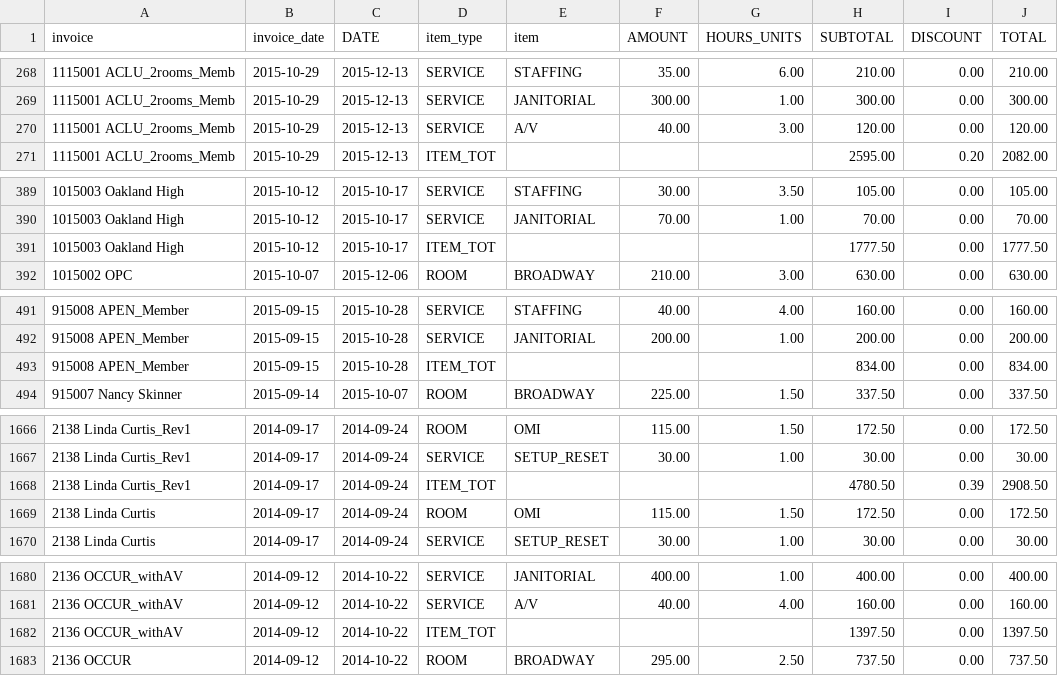
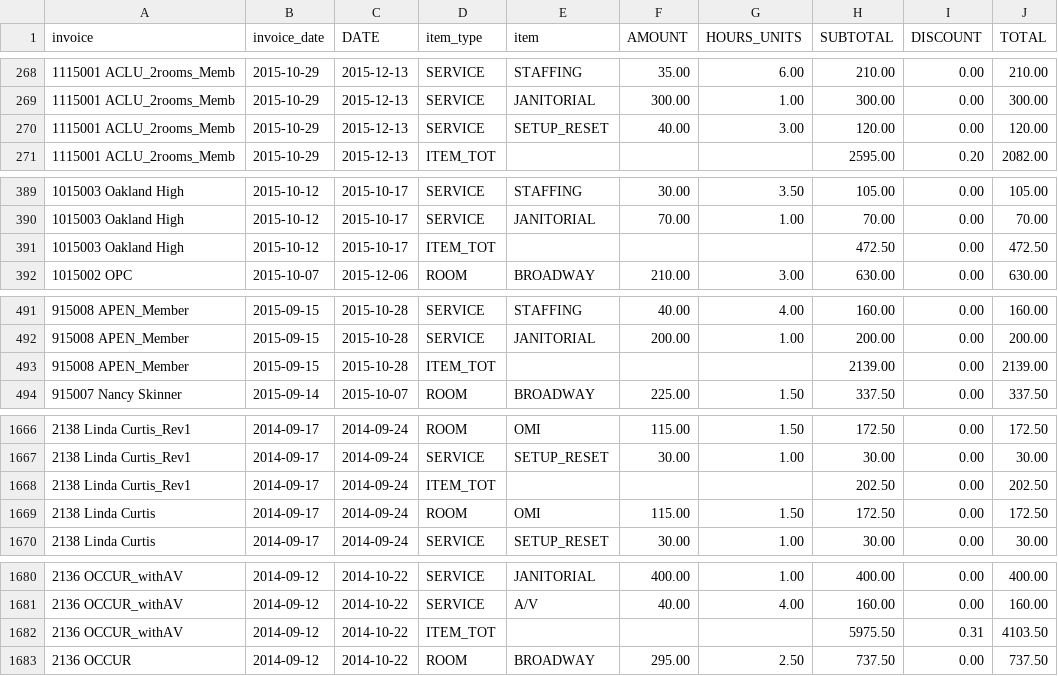
Before and after one commit to ebrensi/HUB_Invoice_Analysis, a CSV file: IHO_event_invoice_line_items.csv, drawn as a sheet; only a part is shown, gaps mark what is left out; the diff covers the shown part only.

Commit message:
updated invoice data Fri Dec 11 15:22:07 PST 2015

```diff
--- a/IHO_event_invoice_line_items.csv
+++ b/IHO_event_invoice_line_items.csv
@@ -269,3 +269,3 @@ invoice,invoice_date,DATE,item_type,item,AMOUNT,HOURS_UNITS,SUBTOTAL,DISCOUNT,TO
 1115001 ACLU_2rooms_Memb,2015-10-29,2015-12-13,SERVICE,JANITORIAL,300.00,  1.00,300.00,  0.00,300.00
-1115001 ACLU_2rooms_Memb,2015-10-29,2015-12-13,SERVICE,A/V, 40.00,  3.00,120.00,  0.00,120.00
+1115001 ACLU_2rooms_Memb,2015-10-29,2015-12-13,SERVICE,SETUP_RESET, 40.00,  3.00,120.00,  0.00,120.00
 1115001 ACLU_2rooms_Memb,2015-10-29,2015-12-13,ITEM_TOT,,,,2595.00,  0.20,2082.00
@@ -390,3 +390,3 @@ invoice,invoice_date,DATE,item_type,item,AMOUNT,HOURS_UNITS,SUBTOTAL,DISCOUNT,TO
 1015003 Oakland High,2015-10-12,2015-10-17,SERVICE,JANITORIAL, 70.00,  1.00, 70.00,  0.00, 70.00
-1015003 Oakland High,2015-10-12,2015-10-17,ITEM_TOT,,,,1777.50,  0.00,1777.50
+1015003 Oakland High,2015-10-12,2015-10-17,ITEM_TOT,,,,472.50,  0.00,472.50
 1015002 OPC,2015-10-07,2015-12-06,ROOM,BROADWAY,210.00,  3.00,630.00,  0.00,630.00
@@ -492,3 +492,3 @@ invoice,invoice_date,DATE,item_type,item,AMOUNT,HOURS_UNITS,SUBTOTAL,DISCOUNT,TO
 915008 APEN_Member,2015-09-15,2015-10-28,SERVICE,JANITORIAL,200.00,  1.00,200.00,  0.00,200.00
-915008 APEN_Member,2015-09-15,2015-10-28,ITEM_TOT,,,,834.00,  0.00,834.00
+915008 APEN_Member,2015-09-15,2015-10-28,ITEM_TOT,,,,2139.00,  0.00,2139.00
 915007 Nancy Skinner,2015-09-14,2015-10-07,ROOM,BROADWAY,225.00,  1.50,337.50,  0.00,337.50
@@ -1667,3 +1667,3 @@ invoice,invoice_date,DATE,item_type,item,AMOUNT,HOURS_UNITS,SUBTOTAL,DISCOUNT,TO
 2138 Linda Curtis_Rev1,2014-09-17,2014-09-24,SERVICE,SETUP_RESET, 30.00,  1.00, 30.00,  0.00, 30.00
-2138 Linda Curtis_Rev1,2014-09-17,2014-09-24,ITEM_TOT,,,,4780.50,  0.39,2908.50
+2138 Linda Curtis_Rev1,2014-09-17,2014-09-24,ITEM_TOT,,,,202.50,  0.00,202.50
 2138 Linda Curtis,2014-09-17,2014-09-24,ROOM,OMI,115.00,  1.50,172.50,  0.00,172.50
@@ -1681,3 +1681,3 @@ invoice,invoice_date,DATE,item_type,item,AMOUNT,HOURS_UNITS,SUBTOTAL,DISCOUNT,TO
 2136 OCCUR_withAV,2014-09-12,2014-10-22,SERVICE,A/V, 40.00,  4.00,160.00,  0.00,160.00
-2136 OCCUR_withAV,2014-09-12,2014-10-22,ITEM_TOT,,,,1397.50,  0.00,1397.50
+2136 OCCUR_withAV,2014-09-12,2014-10-22,ITEM_TOT,,,,5975.50,  0.31,4103.50
 2136 OCCUR,2014-09-12,2014-10-22,ROOM,BROADWAY,295.00,  2.50,737.50,  0.00,737.50
```
Also changed, not shown: 7 edited cells elsewhere in this file, IHO_event_invoice_summaries.csv, 5 other files.
